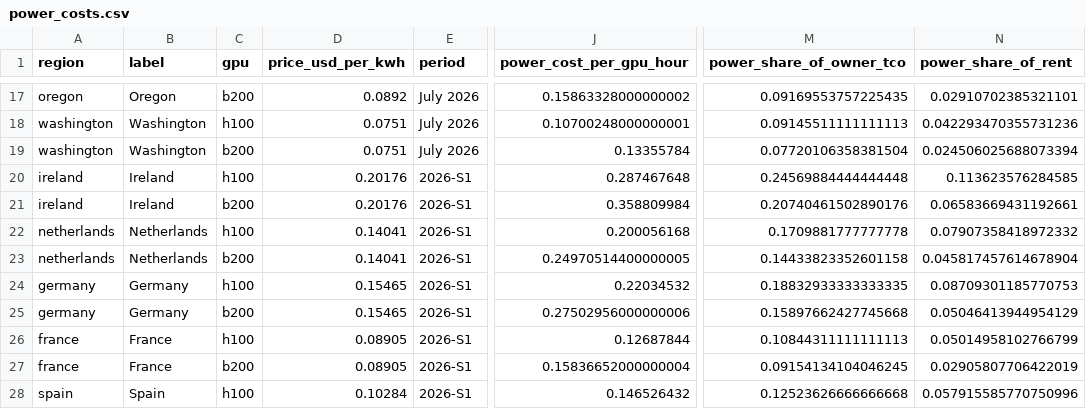
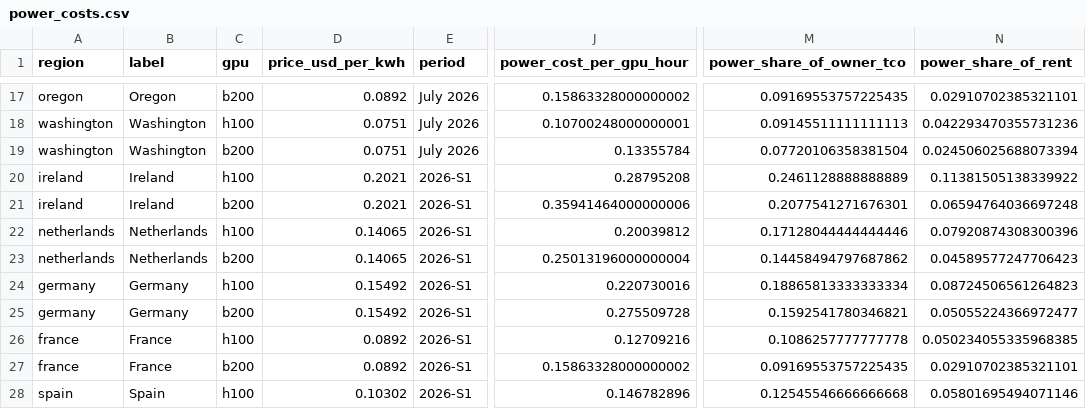
Before and after one commit to martifr4/App_reflexes, a CSV file: token_spread/outputs/power_costs.csv, drawn as a sheet; only a part is shown, gaps mark what is left out; the diff covers the shown part only; the diff names each change by its address in the sheet, - before the commit and + after, or states it on an @@ line.

```diff
--- a/token_spread/outputs/power_costs.csv
+++ b/token_spread/outputs/power_costs.csv
-D20:D21 (price_usd_per_kwh): 0.20176
+D20:D21 (price_usd_per_kwh): 0.2021
-J20 (power_cost_per_gpu_hour): 0.287467648
+J20 (power_cost_per_gpu_hour): 0.28795208
-M20 (power_share_of_owner_tco): 0.24569884444444448
+M20 (power_share_of_owner_tco): 0.2461128888888889
-N20 (power_share_of_rent): 0.113623576284585
+N20 (power_share_of_rent): 0.11381505138339922
-J21 (power_cost_per_gpu_hour): 0.358809984
+J21 (power_cost_per_gpu_hour): 0.35941464000000006
-M21 (power_share_of_owner_tco): 0.20740461502890176
+M21 (power_share_of_owner_tco): 0.2077541271676301
-N21 (power_share_of_rent): 0.06583669431192661
+N21 (power_share_of_rent): 0.06594764036697248
-D22:D23 (price_usd_per_kwh): 0.14041
+D22:D23 (price_usd_per_kwh): 0.14065
-J22 (power_cost_per_gpu_hour): 0.200056168
+J22 (power_cost_per_gpu_hour): 0.20039812
-M22 (power_share_of_owner_tco): 0.1709881777777778
+M22 (power_share_of_owner_tco): 0.17128044444444446
-N22 (power_share_of_rent): 0.07907358418972332
+N22 (power_share_of_rent): 0.07920874308300396
-J23 (power_cost_per_gpu_hour): 0.24970514400000005
+J23 (power_cost_per_gpu_hour): 0.25013196000000004
-M23 (power_share_of_owner_tco): 0.14433823352601158
+M23 (power_share_of_owner_tco): 0.14458494797687862
-N23 (power_share_of_rent): 0.045817457614678904
+N23 (power_share_of_rent): 0.04589577247706423
-D24:D25 (price_usd_per_kwh): 0.15465
+D24:D25 (price_usd_per_kwh): 0.15492
-J24 (power_cost_per_gpu_hour): 0.22034532
+J24 (power_cost_per_gpu_hour): 0.220730016
-M24 (power_share_of_owner_tco): 0.18832933333333335
+M24 (power_share_of_owner_tco): 0.18865813333333334
-N24 (power_share_of_rent): 0.08709301185770753
+N24 (power_share_of_rent): 0.08724506561264823
-J25 (power_cost_per_gpu_hour): 0.27502956000000006
+J25 (power_cost_per_gpu_hour): 0.275509728
-M25 (power_share_of_owner_tco): 0.15897662427745668
+M25 (power_share_of_owner_tco): 0.1592541780346821
-N25 (power_share_of_rent): 0.05046413944954129
+N25 (power_share_of_rent): 0.05055224366972477
-D26:D27 (price_usd_per_kwh): 0.08905
+D26:D27 (price_usd_per_kwh): 0.0892
-J26 (power_cost_per_gpu_hour): 0.12687844
+J26 (power_cost_per_gpu_hour): 0.12709216
-M26 (power_share_of_owner_tco): 0.10844311111111113
+M26 (power_share_of_owner_tco): 0.1086257777777778
-N26 (power_share_of_rent): 0.05014958102766799
+N26 (power_share_of_rent): 0.050234055335968385
-J27 (power_cost_per_gpu_hour): 0.15836652000000004
+J27 (power_cost_per_gpu_hour): 0.15863328000000002
-M27 (power_share_of_owner_tco): 0.09154134104046245
+M27 (power_share_of_owner_tco): 0.09169553757225435
-N27 (power_share_of_rent): 0.02905807706422019
+N27 (power_share_of_rent): 0.02910702385321101
-D28 (price_usd_per_kwh): 0.10284
+D28 (price_usd_per_kwh): 0.10302
-J28 (power_cost_per_gpu_hour): 0.146526432
+J28 (power_cost_per_gpu_hour): 0.146782896
-M28 (power_share_of_owner_tco): 0.12523626666666668
+M28 (power_share_of_owner_tco): 0.12545546666666668
-N28 (power_share_of_rent): 0.057915585770750996
+N28 (power_share_of_rent): 0.05801695494071146
```
Also changed, not shown: 28 edited cells elsewhere in this file, token_spread/data/api_prices.csv, token_spread/data/api_prices_price_only.csv, 37 other files.
